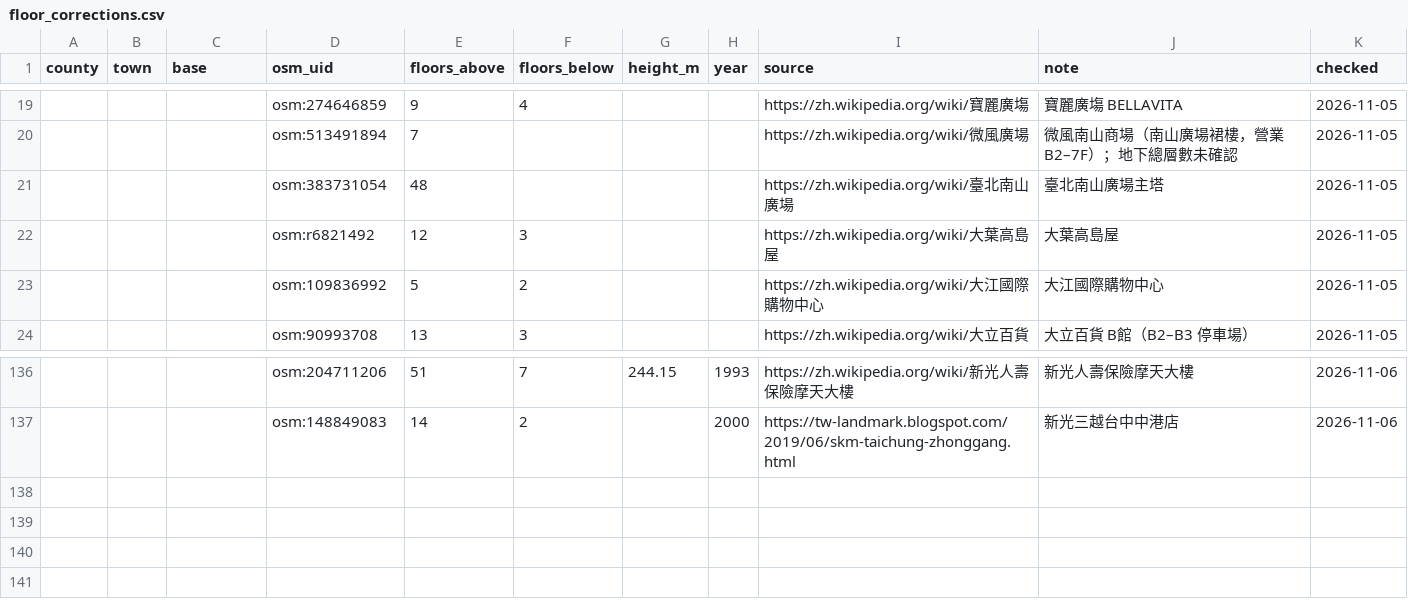
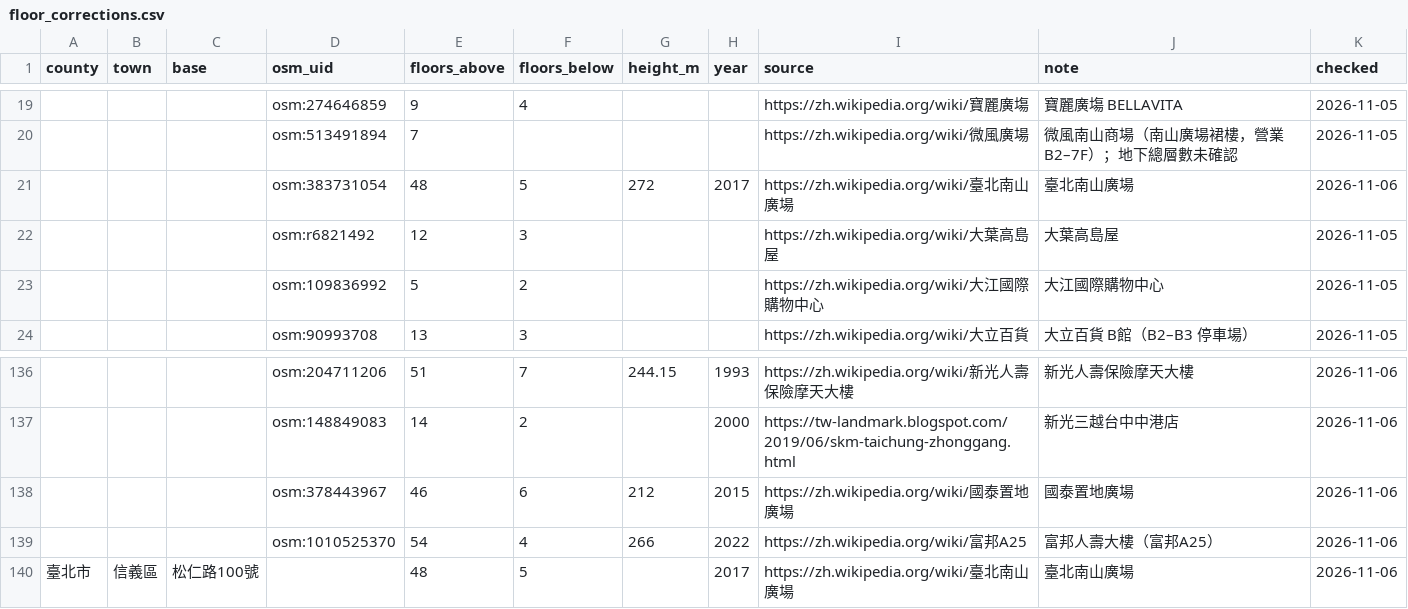
Before and after one commit to Liang515/site-investigation, a CSV file: curated/floor_corrections.csv, drawn as a sheet; only a part is shown, gaps mark what is left out.

```diff
--- a/curated/floor_corrections.csv
+++ b/curated/floor_corrections.csv
@@ -20,3 +20,3 @@ county,town,base,osm_uid,floors_above,floors_below,height_m,year,source,note,che
 ,,,osm:513491894,7,,,,https://zh.wikipedia.org/wiki/微風廣場,微風南山商場（南山廣場裙樓，營業 B2–7F）；地下總層數未確認,2026-11-05
-,,,osm:383731054,48,,,,https://zh.wikipedia.org/wiki/臺北南山廣場,臺北南山廣場主塔,2026-11-05
+,,,osm:383731054,48,5,272,2017,https://zh.wikipedia.org/wiki/臺北南山廣場,臺北南山廣場,2026-11-06
 ,,,osm:r6821492,12,3,,,https://zh.wikipedia.org/wiki/大葉高島屋,大葉高島屋,2026-11-05
@@ -137 +137,4 @@ county,town,base,osm_uid,floors_above,floors_below,height_m,year,source,note,che
 ,,,osm:148849083,14,2,,2000,https://tw-landmark.blogspot.com/2019/06/skm-taichung-zhonggang.html,新光三越台中中港店,2026-11-06
+,,,osm:378443967,46,6,212,2015,https://zh.wikipedia.org/wiki/國泰置地廣場,國泰置地廣場,2026-11-06
+,,,osm:1010525370,54,4,266,2022,https://zh.wikipedia.org/wiki/富邦A25,富邦人壽大樓（富邦A25）,2026-11-06
+臺北市,信義區,松仁路100號,,48,5,,2017,https://zh.wikipedia.org/wiki/臺北南山廣場,臺北南山廣場,2026-11-06
```
Also changed, not shown: 2 other files.
